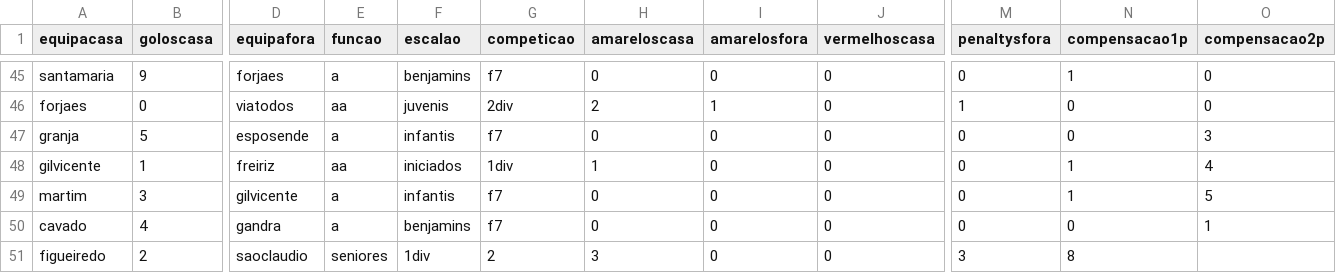
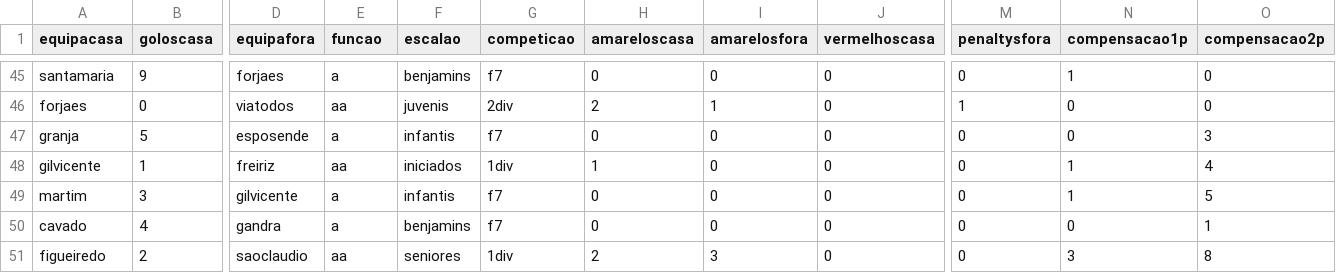
Before and after one commit to HugoRochartk/RefereeAnalysis, a CSV file: datasets/statsref2324.csv, drawn as a sheet; only a part is shown, gaps mark what is left out; the diff names each change by its address in the sheet, - before the commit and + after, or states it on an @@ line.

Commit message:
upd

```diff
--- a/datasets/statsref2324.csv
+++ b/datasets/statsref2324.csv
-E51 (funcao): seniores
+E51 (funcao): aa
-F51 (escalao): 1div
+F51 (escalao): seniores
-G51 (competicao): 2
+G51 (competicao): 1div
-H51 (amareloscasa): 3
+H51 (amareloscasa): 2
-I51 (amarelosfora): 0
+I51 (amarelosfora): 3
-M51 (penaltysfora): 3
+M51 (penaltysfora): 0
-N51 (compensacao1p): 8
+N51 (compensacao1p): 3
-O51 (compensacao2p): (empty)
+O51 (compensacao2p): 8
```
